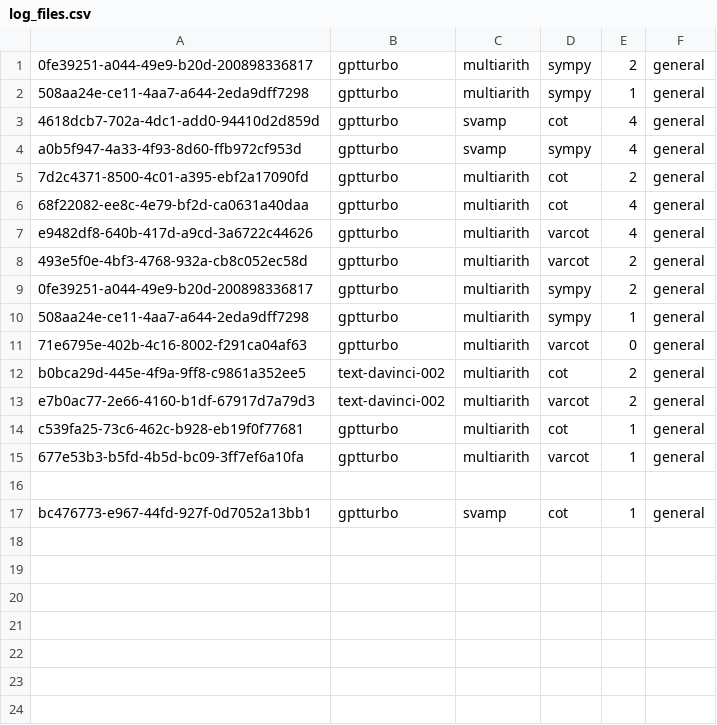
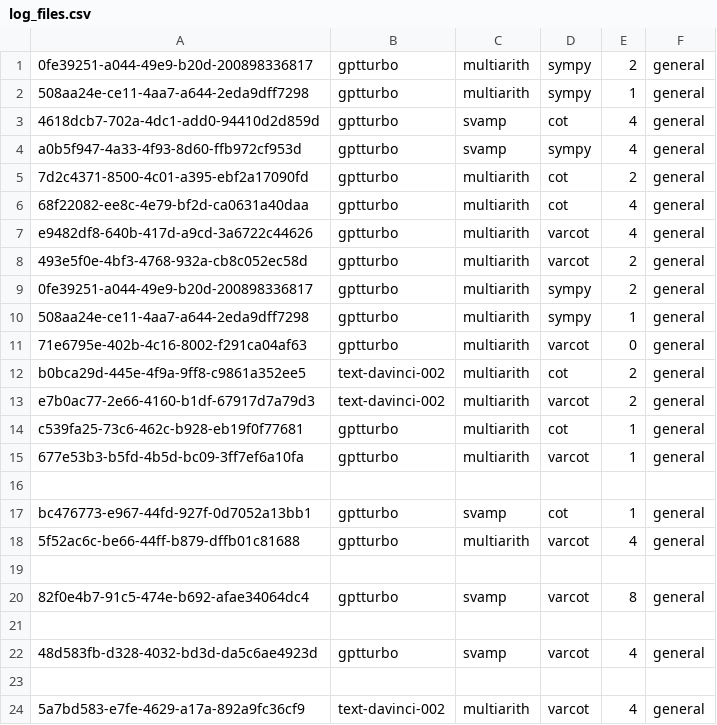
Before and after one commit to Hiroki39/CSCI-GA-2590-Final-Project, a CSV file: log_files.csv, drawn as a sheet.

```diff
--- a/log_files.csv
+++ b/log_files.csv
@@ -17 +17,8 @@ c539fa25-73c6-462c-b928-eb19f0f77681,gptturbo,multiarith,cot,1,general
 bc476773-e967-44fd-927f-0d7052a13bb1,gptturbo,svamp,cot,1,general
+5f52ac6c-be66-44ff-b879-dffb01c81688,gptturbo,multiarith,varcot,4,general
+
+82f0e4b7-91c5-474e-b692-afae34064dc4,gptturbo,svamp,varcot,8,general
+
+48d583fb-d328-4032-bd3d-da5c6ae4923d,gptturbo,svamp,varcot,4,general
+
+5a7bd583-e7fe-4629-a17a-892a9fc36cf9,text-davinci-002,multiarith,varcot,4,general
```
Also changed, not shown: experiment_results/gpt-turbo_svamp_cot_general_1shot.csv, 14 other files.
